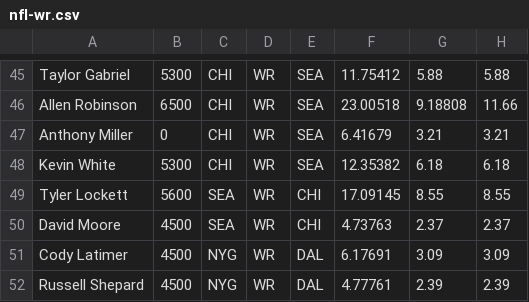
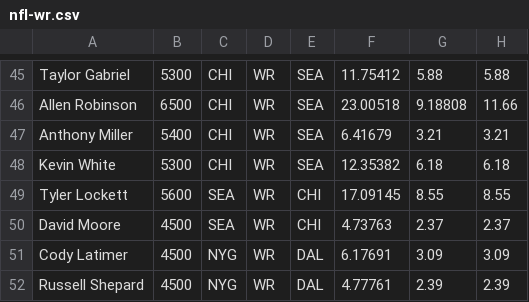
Before and after one commit to mcappleman/rotogrinders-projections, a CSV file: static/csv/FanDuel/nfl-wr.csv, drawn as a sheet; only a part is shown, gaps mark what is left out.

```diff
--- a/static/csv/FanDuel/nfl-wr.csv
+++ b/static/csv/FanDuel/nfl-wr.csv
@@ -46,3 +46,3 @@
 "Allen Robinson",6500,CHI,WR,SEA,23.00518,9.18808,11.66
-"Anthony Miller",0,CHI,WR,SEA,6.41679,3.21,3.21
+"Anthony Miller",5400,CHI,WR,SEA,6.41679,3.21,3.21
 "Kevin White",5300,CHI,WR,SEA,12.35382,6.18,6.18
```
Also changed, not shown: static/csv/FanDuel/nfl-rb.csv, 3 other files.
